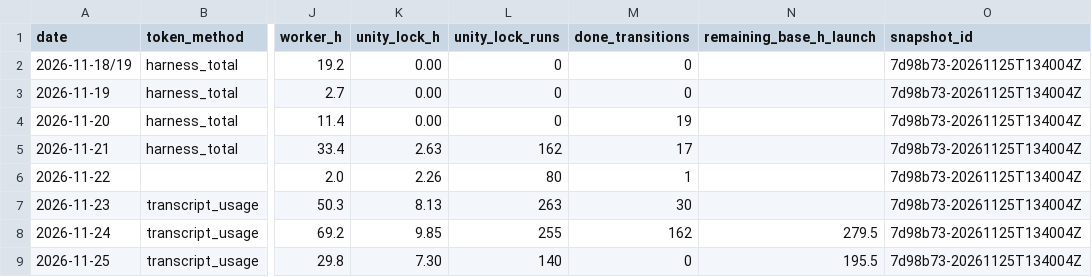
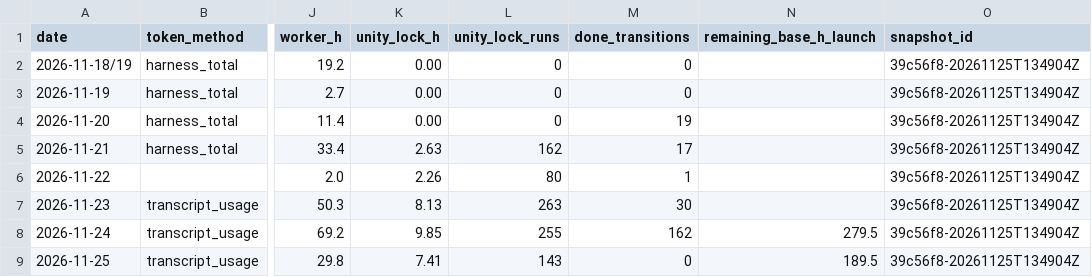
Before and after one commit to ksatriadipo/idle-space-courier-dashboard, a CSV file: data/daily_metrics.csv, drawn as a sheet; only a part is shown, gaps mark what is left out; the diff names each change by its address in the sheet, - before the commit and + after, or states it on an @@ line.

```diff
--- a/data/daily_metrics.csv
+++ b/data/daily_metrics.csv
-O2:O9 (snapshot_id): 7d98b73-20261125T134004Z
+O2:O9 (snapshot_id): 39c56f8-20261125T134904Z
-K9 (unity_lock_h): 7.30
+K9 (unity_lock_h): 7.41
-L9 (unity_lock_runs): 140
+L9 (unity_lock_runs): 143
-N9 (remaining_base_h_launch): 195.5
+N9 (remaining_base_h_launch): 189.5
```
Also changed, not shown: data/decisions.csv, data/git_sync.csv, 7 other files.
